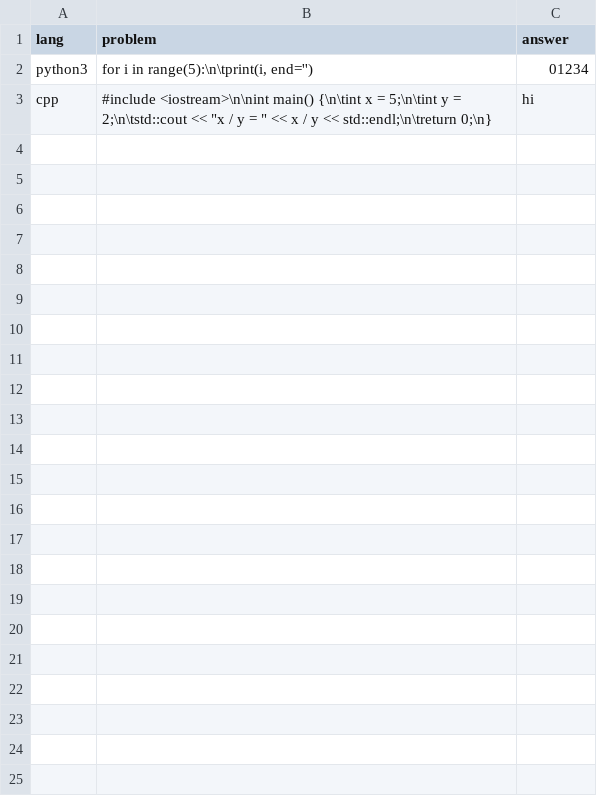
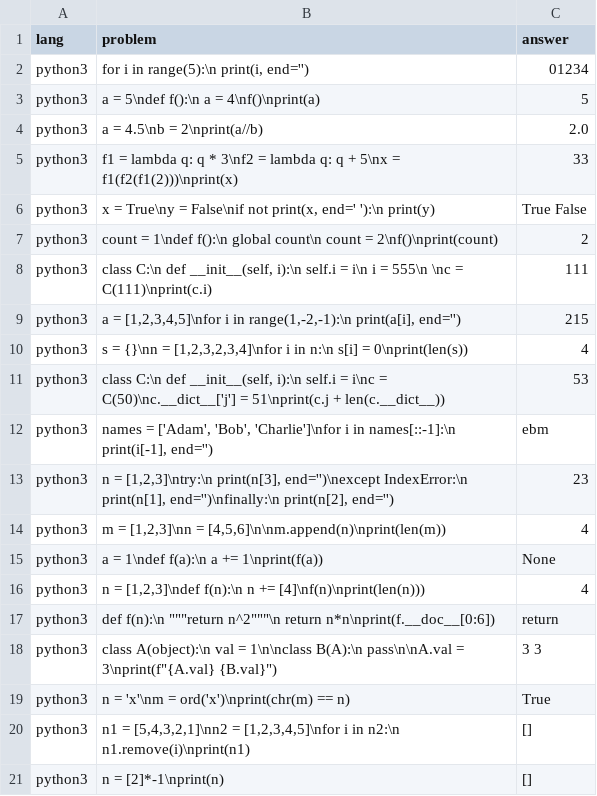
Before and after one commit to m-rosinsky/Codle, a CSV file: backend/codle_problems.csv, drawn as a sheet.

Commit message:
Added python codle problems

```diff
--- a/backend/codle_problems.csv
+++ b/backend/codle_problems.csv
@@ -1,3 +1,21 @@
 lang,problem,answer
-python3,"for i in range(5):\n\tprint(i, end='')",01234
-cpp,"#include <iostream>\n\nint main() {\n\tint x = 5;\n\tint y = 2;\n\tstd::cout << ""x / y = "" << x / y << std::endl;\n\treturn 0;\n}",hi
+python3,"for i in range(5):\n    print(i, end='')",01234
+python3,a = 5\ndef f():\n    a = 4\nf()\nprint(a),5
+python3,a = 4.5\nb = 2\nprint(a//b),2.0
+python3,f1 = lambda q: q * 3\nf2 = lambda q: q + 5\nx = f1(f2(f1(2)))\nprint(x),33
+python3,"x = True\ny = False\nif not print(x, end=' '):\n    print(y)",True False
+python3,count = 1\ndef f():\n    global count\n    count = 2\nf()\nprint(count),2
+python3,"class C:\n    def __init__(self, i):\n        self.i = i\n        i = 555\n        \nc = C(111)\nprint(c.i)",111
+python3,"a = [1,2,3,4,5]\nfor i in range(1,-2,-1):\n    print(a[i], end='')",215
+python3,"s = {}\nn = [1,2,3,2,3,4]\nfor i in n:\n    s[i] = 0\nprint(len(s))",4
+python3,"class C:\n    def __init__(self, i):\n        self.i = i\nc = C(50)\nc.__dict__['j'] = 51\nprint(c.j + len(c.__dict__))",53
+python3,"names = ['Adam', 'Bob', 'Charlie']\nfor i in names[::-1]:\n    print(i[-1], end='')",ebm
+python3,"n = [1,2,3]\ntry:\n    print(n[3], end='')\nexcept IndexError:\n    print(n[1], end='')\nfinally:\n    print(n[2], end='')",23
+python3,"m = [1,2,3]\nn = [4,5,6]\n\nm.append(n)\nprint(len(m))",4
+python3,a = 1\ndef f(a):\n    a += 1\nprint(f(a)),None
+python3,"n = [1,2,3]\ndef f(n):\n    n += [4]\nf(n)\nprint(len(n)))",4
+python3,"def f(n):\n    """"""return n^2""""""\n    return n*n\nprint(f.__doc__[0:6])",return
+python3,"class A(object):\n    val = 1\n\nclass B(A):\n    pass\n\nA.val = 3\nprint(f""{A.val} {B.val}"")",3 3
+python3,n = 'x'\nm = ord('x')\nprint(chr(m) == n),True
+python3,"n1 = [5,4,3,2,1]\nn2 = [1,2,3,4,5]\nfor i in n2:\n    n1.remove(i)\nprint(n1)",[]
+python3,n = [2]*-1\nprint(n),[]
```
